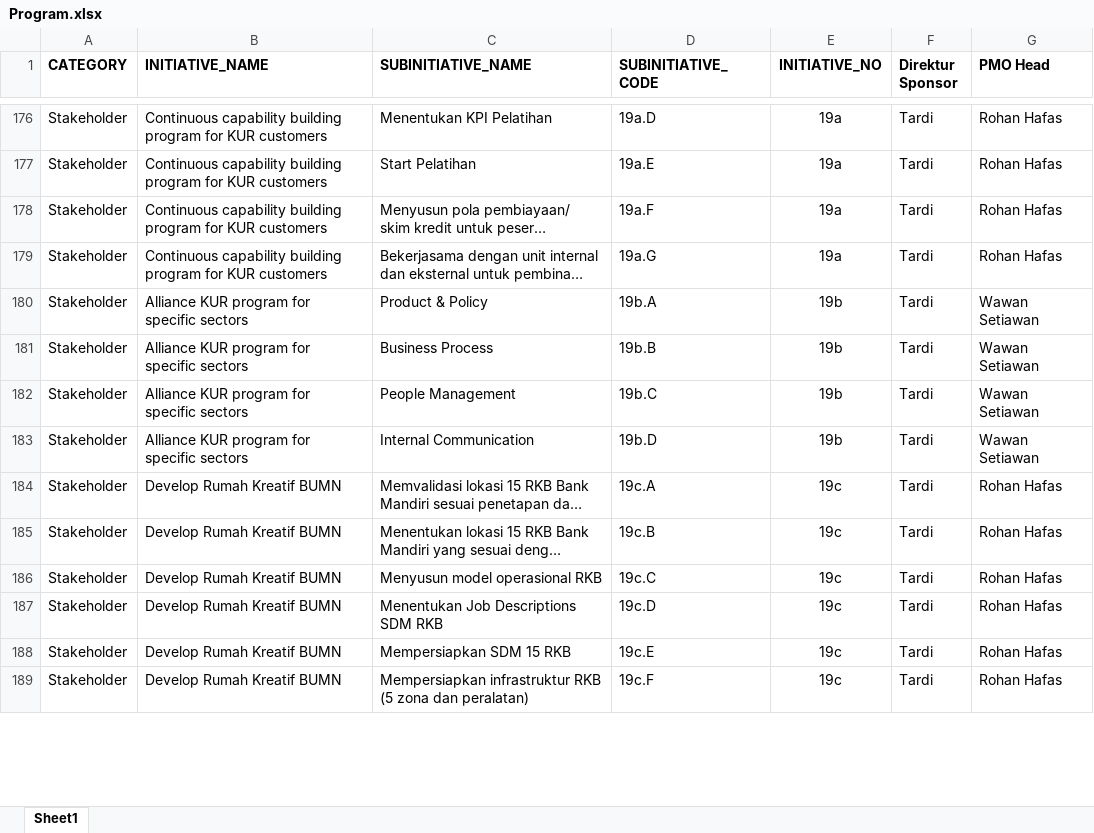
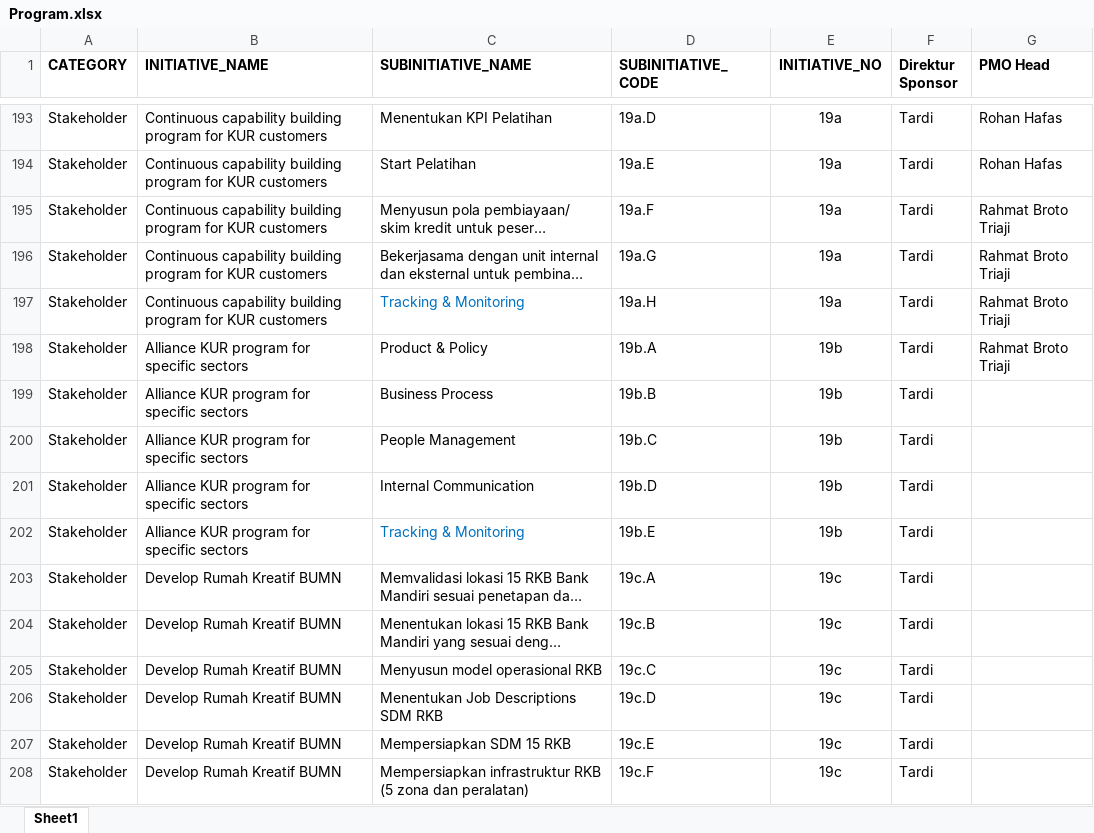
Before and after one commit to metafiliana/otc-v2, an Excel workbook: assets/upload/Program.xlsx, sheet Sheet1, drawn as a sheet; only a part is shown, gaps mark what is left out; long unchanged cells end in …; values as stored, in another font and other column widths than the file's, no borders; addresses are those after the commit; the diff covers the shown part only; the diff names each change by its address in the sheet, - before the commit and + after, or states it on an @@ line.

```diff
--- a/assets/upload/Program.xlsx (sheet Sheet1)
+++ b/assets/upload/Program.xlsx (sheet Sheet1)
-G195:G196 (PMO Head): Rohan Hafas
+G195:G196 (PMO Head): Rahmat Broto Triaji
+row 197: Stakeholder | Continuous capability building program for KUR customers | Tracking & Monitoring | 19a.H | 19a | Tardi | Rahmat Broto Triaji
-G198 (PMO Head): Wawan Setiawan
+G198 (PMO Head): Rahmat Broto Triaji
-G199:G201 (PMO Head): Wawan Setiawan
+G199:G201 (PMO Head): (empty)
+row 202: Stakeholder | Alliance KUR program for specific sectors | Tracking & Monitoring | 19b.E | 19b | Tardi
-G203:G208 (PMO Head): Rohan Hafas
+G203:G208 (PMO Head): (empty)
```
Also changed, not shown: 36 added rows, 5 removed rows, 143 edited cells and cell formats elsewhere in this sheet, assets/upload/initiative.xlsx, assets/upload/workblok.xlsx, 16 other files.
